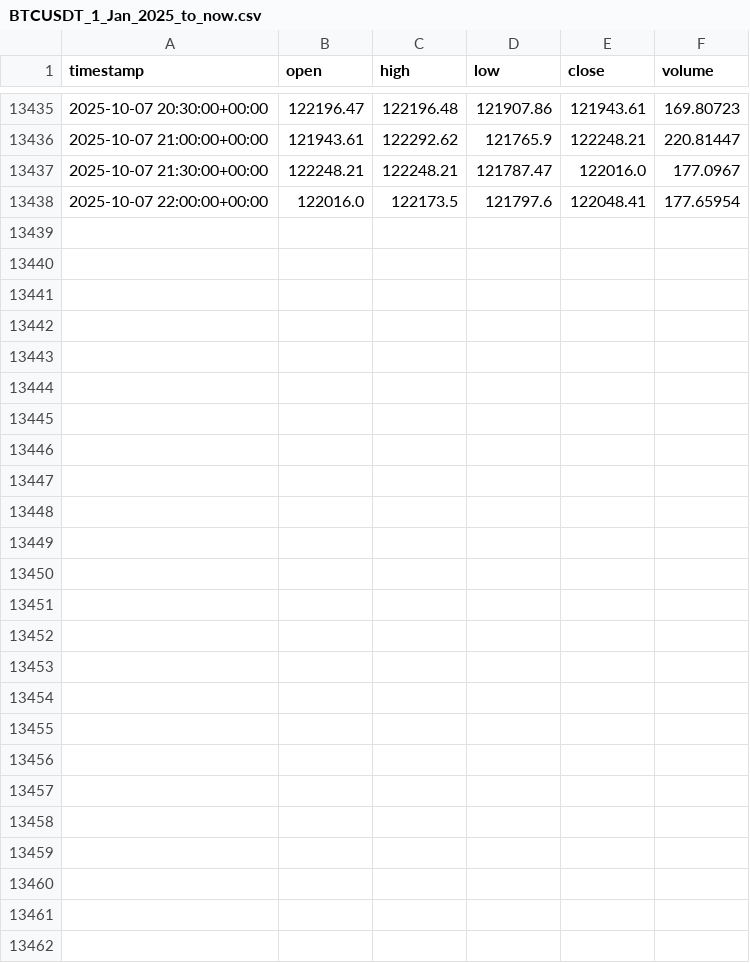
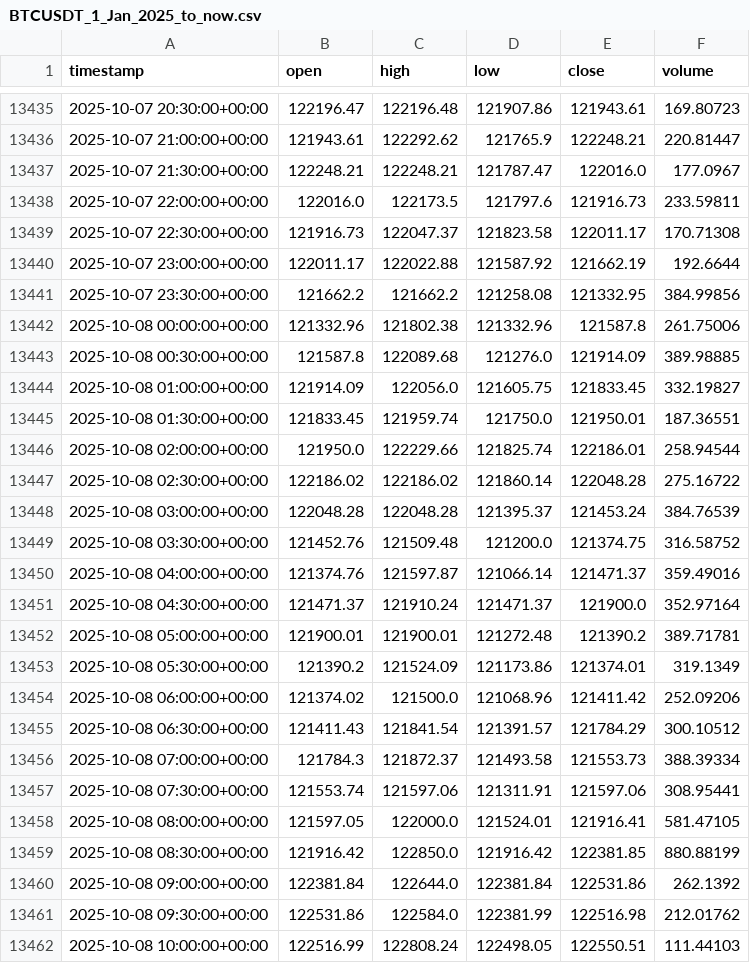
Before and after one commit to AZFARHAD24511/datasets, a CSV file: crypto_datasets/BTCUSDT_1_Jan_2025_to_now.csv, drawn as a sheet; only a part is shown, gaps mark what is left out.

Commit message:
update BTCUSDT_1_Jan_2025_to_now.csv

```diff
--- a/crypto_datasets/BTCUSDT_1_Jan_2025_to_now.csv
+++ b/crypto_datasets/BTCUSDT_1_Jan_2025_to_now.csv
@@ -13437,2 +13437,26 @@ timestamp,open,high,low,close,volume
 2025-10-07 21:30:00+00:00,122248.21,122248.21,121787.47,122016.0,177.0967
-2025-10-07 22:00:00+00:00,122016.0,122173.5,121797.6,122048.41,177.65954
+2025-10-07 22:00:00+00:00,122016.0,122173.5,121797.6,121916.73,233.59811
+2025-10-07 22:30:00+00:00,121916.73,122047.37,121823.58,122011.17,170.71308
+2025-10-07 23:00:00+00:00,122011.17,122022.88,121587.92,121662.19,192.6644
+2025-10-07 23:30:00+00:00,121662.2,121662.2,121258.08,121332.95,384.99856
+2025-10-08 00:00:00+00:00,121332.96,121802.38,121332.96,121587.8,261.75006
+2025-10-08 00:30:00+00:00,121587.8,122089.68,121276.0,121914.09,389.98885
+2025-10-08 01:00:00+00:00,121914.09,122056.0,121605.75,121833.45,332.19827
+2025-10-08 01:30:00+00:00,121833.45,121959.74,121750.0,121950.01,187.36551
+2025-10-08 02:00:00+00:00,121950.0,122229.66,121825.74,122186.01,258.94544
+2025-10-08 02:30:00+00:00,122186.02,122186.02,121860.14,122048.28,275.16722
+2025-10-08 03:00:00+00:00,122048.28,122048.28,121395.37,121453.24,384.76539
+2025-10-08 03:30:00+00:00,121452.76,121509.48,121200.0,121374.75,316.58752
+2025-10-08 04:00:00+00:00,121374.76,121597.87,121066.14,121471.37,359.49016
+2025-10-08 04:30:00+00:00,121471.37,121910.24,121471.37,121900.0,352.97164
+2025-10-08 05:00:00+00:00,121900.01,121900.01,121272.48,121390.2,389.71781
+2025-10-08 05:30:00+00:00,121390.2,121524.09,121173.86,121374.01,319.1349
+2025-10-08 06:00:00+00:00,121374.02,121500.0,121068.96,121411.42,252.09206
+2025-10-08 06:30:00+00:00,121411.43,121841.54,121391.57,121784.29,300.10512
+2025-10-08 07:00:00+00:00,121784.3,121872.37,121493.58,121553.73,388.39334
+2025-10-08 07:30:00+00:00,121553.74,121597.06,121311.91,121597.06,308.95441
+2025-10-08 08:00:00+00:00,121597.05,122000.0,121524.01,121916.41,581.47105
+2025-10-08 08:30:00+00:00,121916.42,122850.0,121916.42,122381.85,880.88199
+2025-10-08 09:00:00+00:00,122381.84,122644.0,122381.84,122531.86,262.1392
+2025-10-08 09:30:00+00:00,122531.86,122584.0,122381.99,122516.98,212.01762
+2025-10-08 10:00:00+00:00,122516.99,122808.24,122498.05,122550.51,111.44103
```
